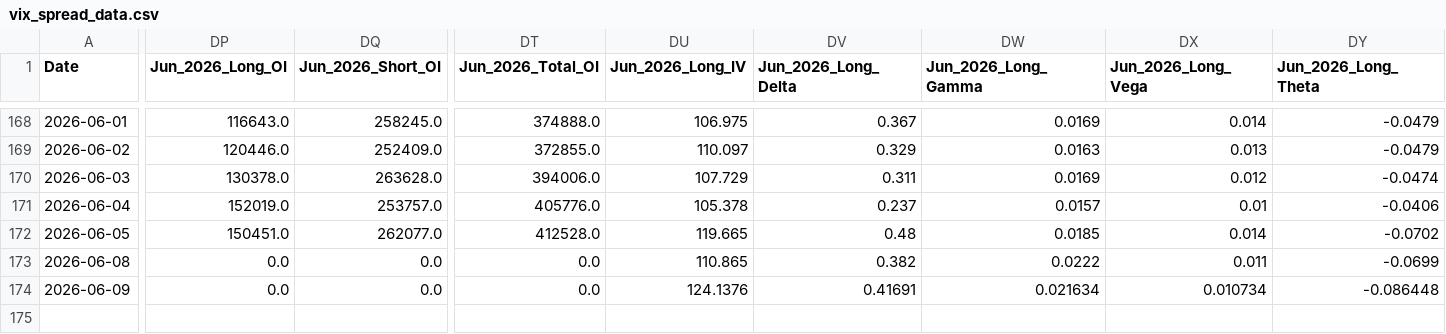
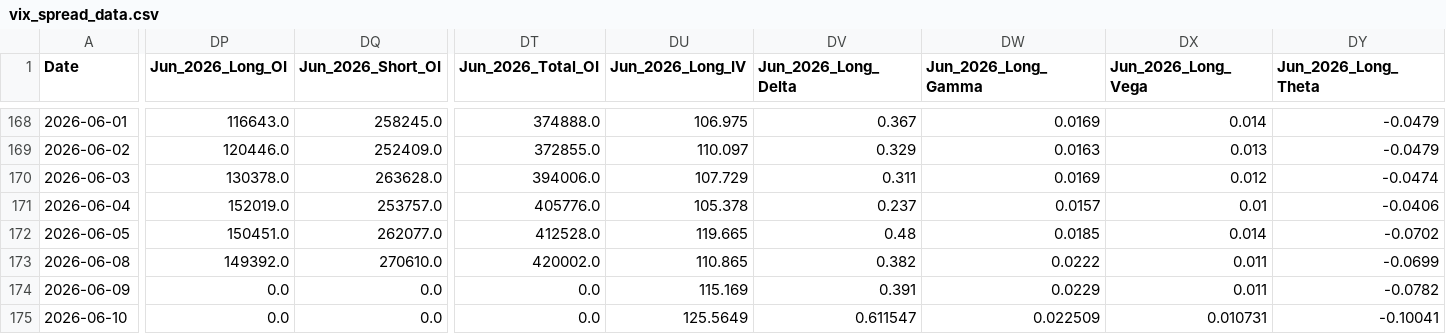
Before and after one commit to joeyedi1/vix-spread-terminal, a CSV file: data/vix_spread_data.csv, drawn as a sheet; only a part is shown, gaps mark what is left out; rows hold the shown columns only; the diff covers the shown part only; the diff names each change by its address in the sheet, - before the commit and + after, or states it on an @@ line.

Commit message:
Auto-update VIX Data: 2026-06-11 05:15:25

```diff
--- a/data/vix_spread_data.csv
+++ b/data/vix_spread_data.csv
-DP173 (Jun_2026_Long_OI): 0.0
+DP173 (Jun_2026_Long_OI): 149392.0
-DQ173 (Jun_2026_Short_OI): 0.0
+DQ173 (Jun_2026_Short_OI): 270610.0
-DT173 (Jun_2026_Total_OI): 0.0
+DT173 (Jun_2026_Total_OI): 420002.0
-DU174 (Jun_2026_Long_IV): 124.1376
+DU174 (Jun_2026_Long_IV): 115.169
-DV174 (Jun_2026_Long_Delta): 0.41691
+DV174 (Jun_2026_Long_Delta): 0.391
-DW174 (Jun_2026_Long_Gamma): 0.021634
+DW174 (Jun_2026_Long_Gamma): 0.0229
-DX174 (Jun_2026_Long_Vega): 0.010734
+DX174 (Jun_2026_Long_Vega): 0.011
-DY174 (Jun_2026_Long_Theta): -0.086448
+DY174 (Jun_2026_Long_Theta): -0.0782
+row 175: 2026-06-10 | 0.0 | 0.0 | 0.0 | 125.5649 | 0.611547 | 0.022509 | 0.010731 | -0.10041
```
Also changed, not shown: 9 edited cells elsewhere in this file.
